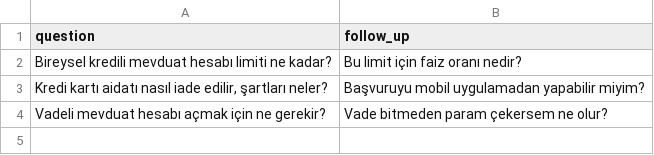
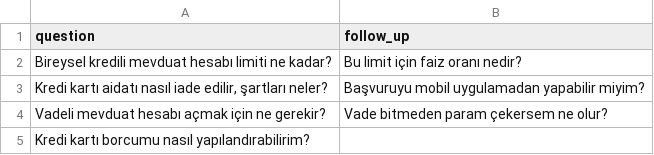
Before and after one commit to getanteon/anteon, a CSV file: ddosify_engine/config_examples/sessions.csv, drawn as a sheet.

Commit message:
feat(engine): poisson arrivals, variable-length sessions and per-request records (#347)
* feat(engine): poisson arrivals, variable-length sessions and per-request records

- load_spread "poisson": each manual_load stage starts exactly count
  iterations at sorted uniform times over its duration, drawn from a source
  seeded by the new top-level "seed" (default 1) and the stage index. An
  iteration's intended start is its drawn time, so the scheduling lag stays
  right. A linear load without manual_load is one stage.
- The seed also picks the rows of a data set in random order and the
  preset's random sessions, from the iteration index rather than the global
  source, which Do no longer reseeds on every iteration.
- skip_if_empty on a step: a blank rendered template leaves the step unsent
  and uncounted; the next steps still run.
- stop_on_failure: the first step whose outcome is not ok ends the
  iteration; the rest are treated as skipped.
- A step's sleep is applied only when a later step is sent.
- request_log with stdout-json: one "request" line per sent step, written by
  the report's goroutine before the report line, without allocating.
- --seed on the command line.

* docs(llm): poisson arrivals, the seed, sessions of different lengths and request records

* fix(data): a Windows path like C:\data.csv is a file, not a URL with scheme c

ReadCsv and payload_file fetched any absolute URL, and url.ParseRequestURI
reads a drive letter as a scheme, so an absolute Windows path was sent to the
HTTP client. Only http and https are fetched now.

```diff
--- a/ddosify_engine/config_examples/sessions.csv
+++ b/ddosify_engine/config_examples/sessions.csv
@@ -4 +4,2 @@ Bireysel kredili mevduat hesabı limiti ne kadar?,Bu limit için faiz oranı ned
 Vadeli mevduat hesabı açmak için ne gerekir?,Vade bitmeden param çekersem ne olur?
+Kredi kartı borcumu nasıl yapılandırabilirim?,
```
Also changed, not shown: 26 other files.
